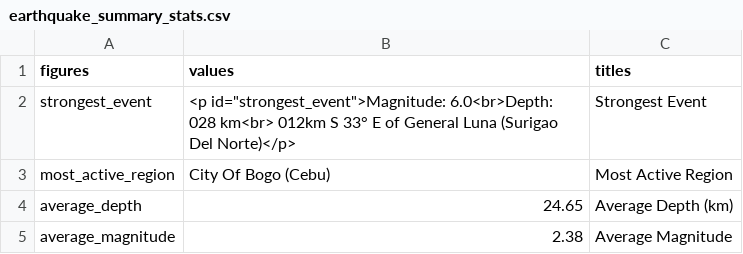
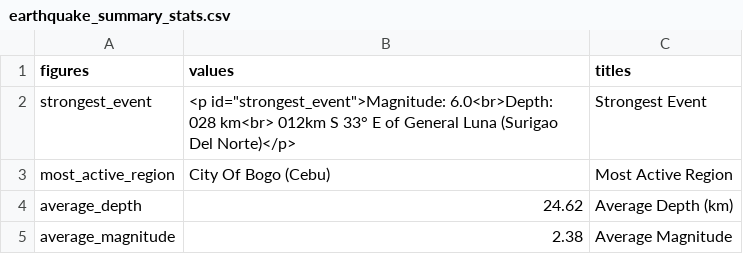
Before and after one commit to Waytii/chamthesleeptalker, a CSV file: earthquake_summary_stats.csv, drawn as a sheet.

```diff
--- a/earthquake_summary_stats.csv
+++ b/earthquake_summary_stats.csv
@@ -3,3 +3,3 @@ strongest_event,"<p id=""strongest_event"">Magnitude: 6.0<br>Depth: 028 km<br> 0
 most_active_region,City Of Bogo (Cebu),Most Active Region
-average_depth,24.65,Average Depth (km)
+average_depth,24.62,Average Depth (km)
 average_magnitude,2.38,Average Magnitude
```
Also changed, not shown: earthquakes.csv, earthquakes_past_24_hours.csv, 5 other files.
